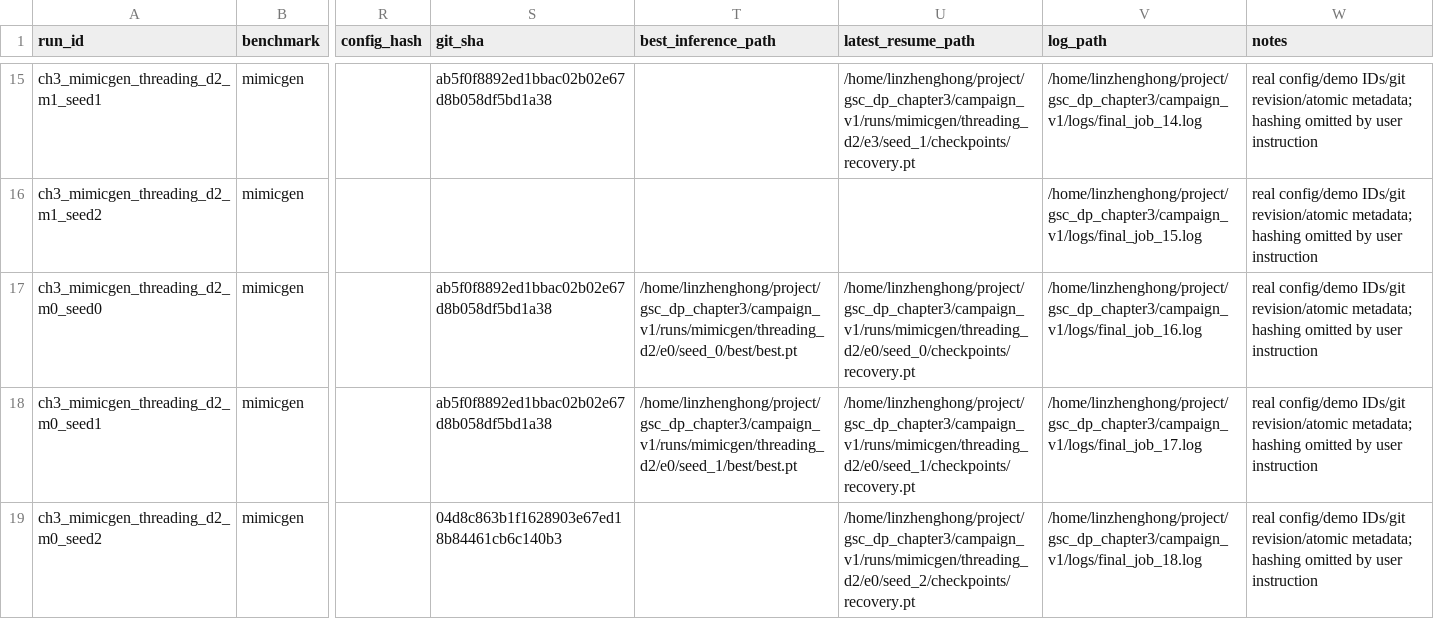
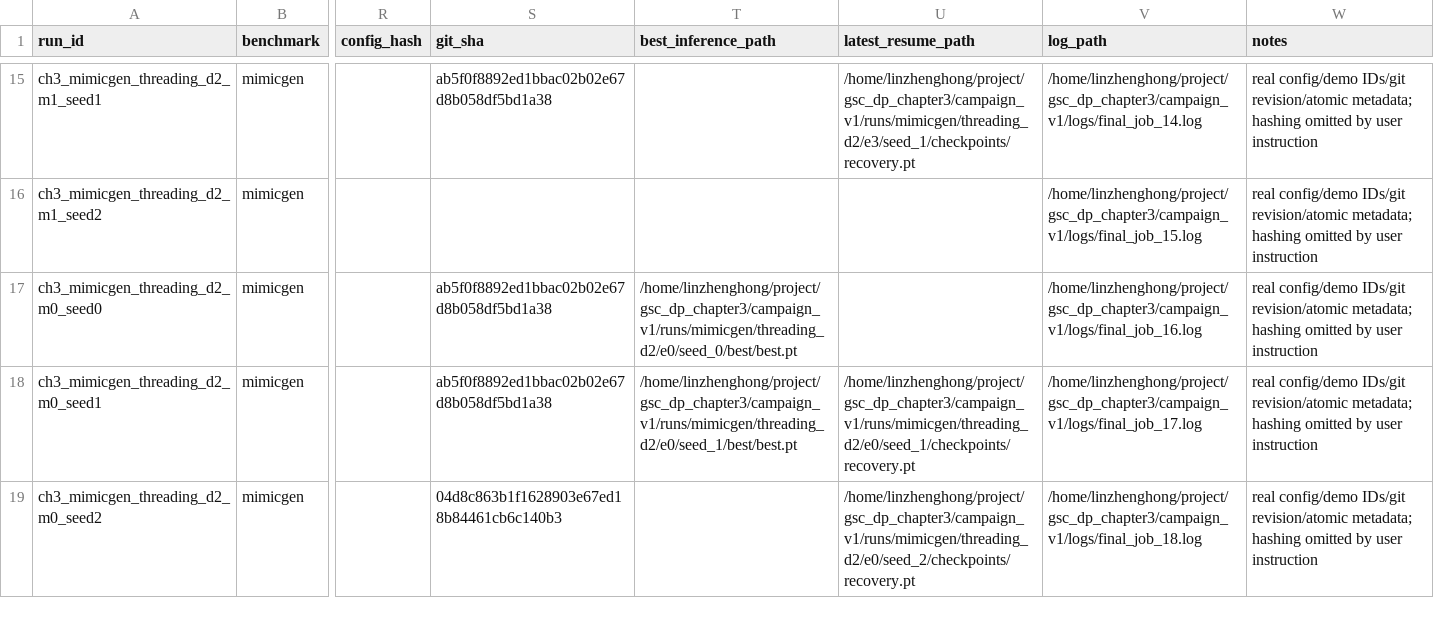
Before and after one commit to Lin-zh-handsome/depth, a CSV file: experiments/ch3/run_manifest.csv, drawn as a sheet; only a part is shown, gaps mark what is left out; the diff names each change by its address in the sheet, - before the commit and + after, or states it on an @@ line.

```diff
--- a/experiments/ch3/run_manifest.csv
+++ b/experiments/ch3/run_manifest.csv
-U17 (latest_resume_path): /home/linzhenghong/project/gsc_dp_chapter3/campaign_v1/runs/mimicgen/threading_d2/e0/seed_0/checkpoints/recovery.pt
+U17 (latest_resume_path): (empty)
```
Also changed, not shown: experiments/ch3/eval_manifest.csv, experiments/ch3/final_results.csv, 8 other files.
